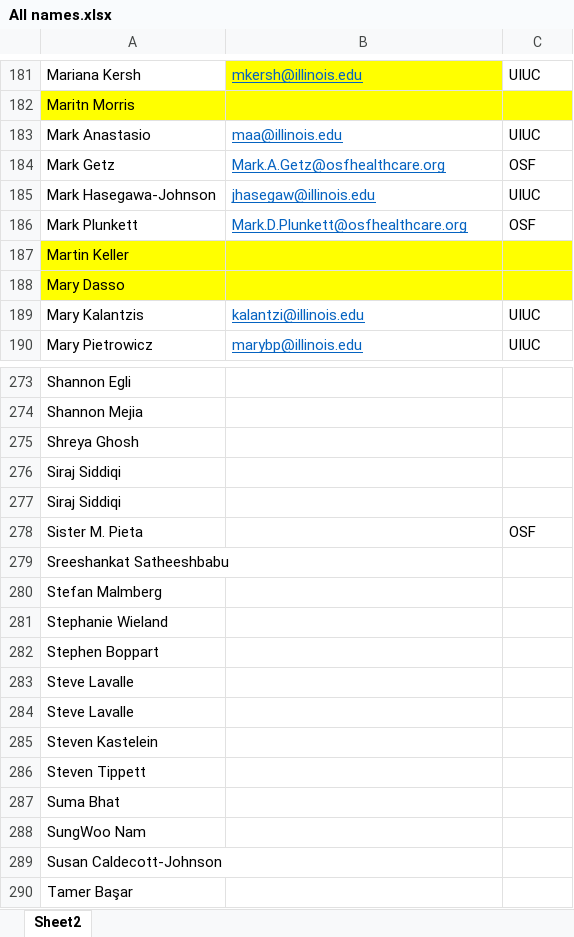
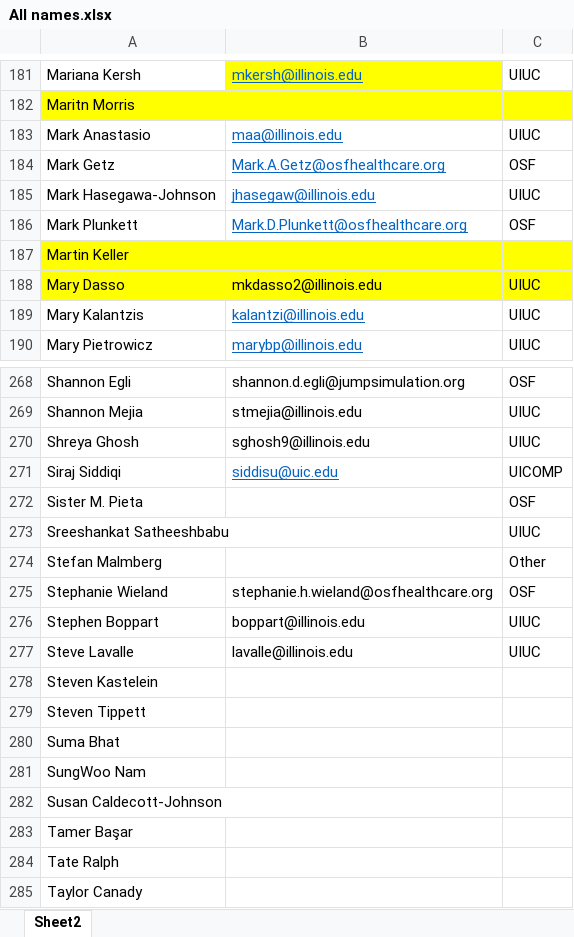
Before and after one commit to AmosLab/arches-data-visualization, an Excel workbook: datasheets/All names.xlsx, sheet Sheet2, drawn as a sheet; only a part is shown, gaps mark what is left out; the shorter side is filled out with more unchanged rows; values as stored, in another font and other column widths than the file's, no borders; removed rows and columns are numbered as before the commit, all else as after; the diff covers the shown part only; the diff names each change by its address in the sheet, - before the commit and + after, or states it on an @@ line.

```diff
--- a/datasheets/All names.xlsx (sheet Sheet2)
+++ b/datasheets/All names.xlsx (sheet Sheet2)
-B188: (empty)
+B188: mkdasso2@illinois.edu
-C188: (empty)
+C188: UIUC
-B268: (empty)
+B268: shannon.d.egli@jumpsimulation.org
-C268: (empty)
+C268: OSF
-B269: (empty)
+B269: stmejia@illinois.edu
-C269:C270: (empty)
+C269:C270: UIUC
-B270: (empty)
+B270: sghosh9@illinois.edu
-B271: (empty)
+B271: siddisu@uic.edu
-C271: (empty)
+C271: UICOMP
-row 277: Siraj Siddiqi
-C273: (empty)
+C273: UIUC
-C274: (empty)
+C274: Other
-B275: (empty)
+B275: stephanie.h.wieland@osfhealthcare.org
-C275: (empty)
+C275: OSF
-B276: (empty)
+B276: boppart@illinois.edu
-C276:C277: (empty)
+C276:C277: UIUC
-B277: (empty)
+B277: lavalle@illinois.edu
-row 284: Steve Lavalle
```
Also changed, not shown: 3 added rows, 8 removed rows and 69 edited cells elsewhere in this sheet, datasheets/ALL Funded ARCHES Projects.xlsx, 1 other file.
